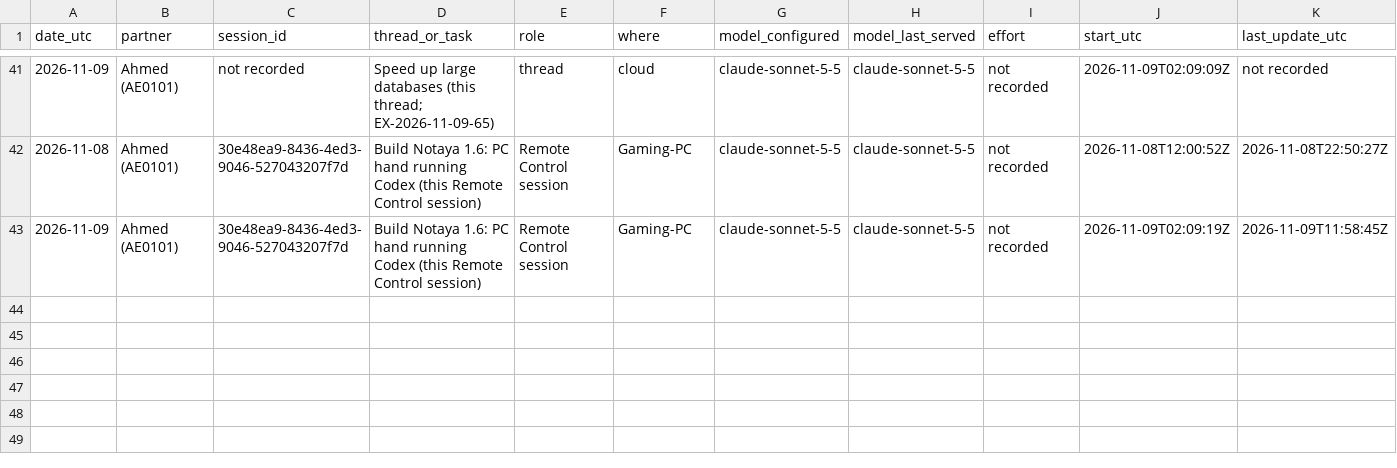
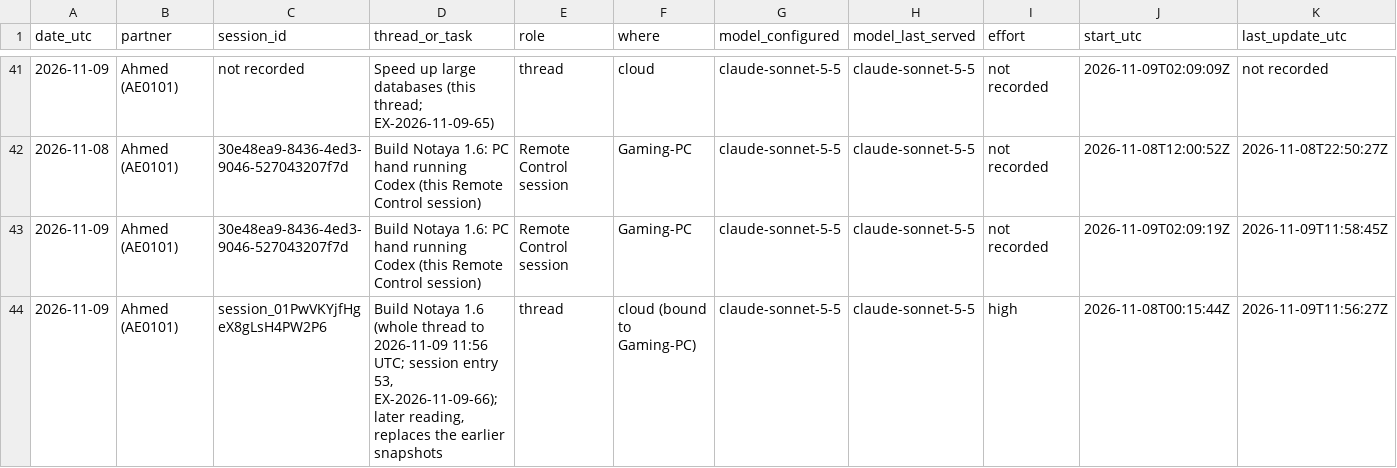
Before and after one commit to CipherVaults/Notaya, a CSV file: docs/ledger/claude-sessions.csv, drawn as a sheet; only a part is shown, gaps mark what is left out; rows hold the shown columns only; the diff names each change by its address in the sheet, - before the commit and + after, or states it on an @@ line.

```diff
--- a/docs/ledger/claude-sessions.csv
+++ b/docs/ledger/claude-sessions.csv
+row 44: 2026-11-09 | Ahmed (AE0101) | session_01PwVKYjfHgeX8gLsH4PW2P6 | Build Notaya 1.6 (whole thread to 2026-11-09 11:56 UTC; session entry 53, EX-2026-11-09-66); later reading, replaces the earlier snapshots | thread | cloud (bound to Gaming-PC) | claude-sonnet-5-5 | claude-sonnet-5-5 | high | 2026-11-08T00:15:44Z | 2026-11-09T11:56:27Z
```
Also changed, not shown: docs/ledger/forecast-inputs.csv, docs/ledger/forecast-versions.csv, 3 other files.
